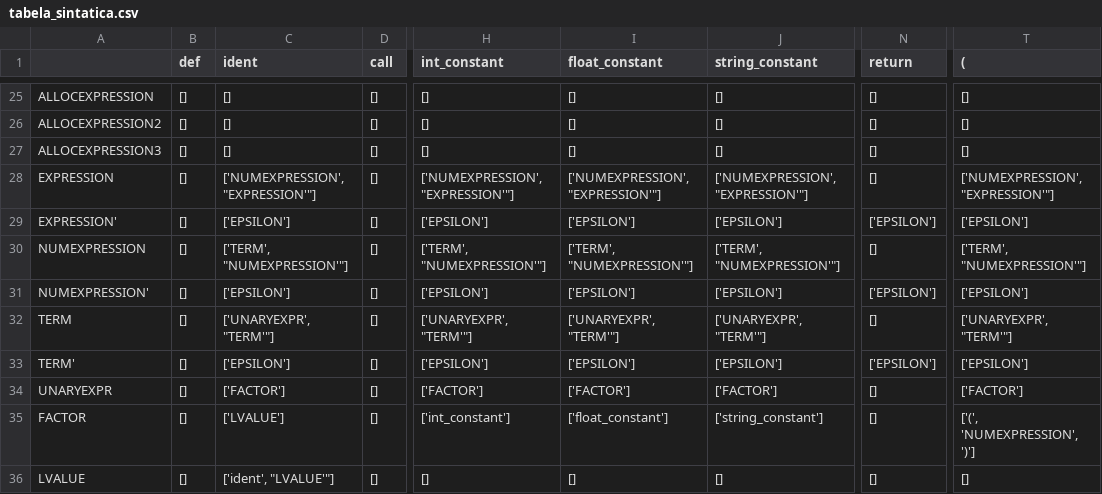
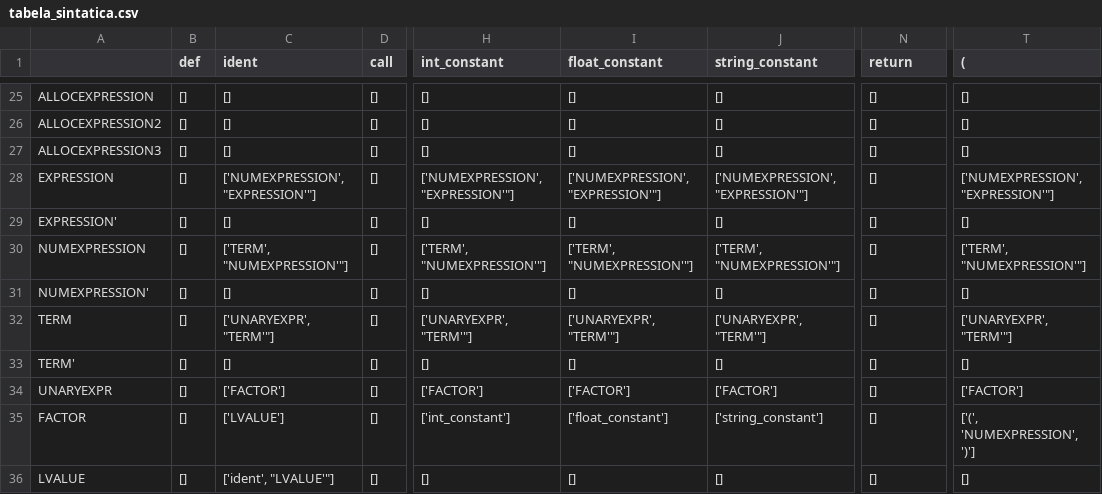
Before and after one commit to Lucxtor/analisador-lexico-e-sintatico, a CSV file: tabela_sintatica.csv, drawn as a sheet; only a part is shown, gaps mark what is left out; the diff covers the shown part only; the diff names each change by its address in the sheet, - before the commit and + after, or states it on an @@ line.

```diff
--- a/tabela_sintatica.csv
+++ b/tabela_sintatica.csv
-C29 (ident): ['EPSILON']
+C29 (ident): []
-H29 (int_constant): ['EPSILON']
+H29 (int_constant): []
-I29 (float_constant): ['EPSILON']
+I29 (float_constant): []
-J29 (string_constant): ['EPSILON']
+J29 (string_constant): []
-N29 (return): ['EPSILON']
+N29 (return): []
-T29 ((): ['EPSILON']
+T29 ((): []
-C31 (ident): ['EPSILON']
+C31 (ident): []
-H31 (int_constant): ['EPSILON']
+H31 (int_constant): []
-I31 (float_constant): ['EPSILON']
+I31 (float_constant): []
-J31 (string_constant): ['EPSILON']
+J31 (string_constant): []
-N31 (return): ['EPSILON']
+N31 (return): []
-T31 ((): ['EPSILON']
+T31 ((): []
-C33 (ident): ['EPSILON']
+C33 (ident): []
-H33 (int_constant): ['EPSILON']
+H33 (int_constant): []
-I33 (float_constant): ['EPSILON']
+I33 (float_constant): []
-J33 (string_constant): ['EPSILON']
+J33 (string_constant): []
-N33 (return): ['EPSILON']
+N33 (return): []
-T33 ((): ['EPSILON']
+T33 ((): []
```
Also changed, not shown: 14 edited cells elsewhere in this file, lista_tokens.csv, 2 other files.
